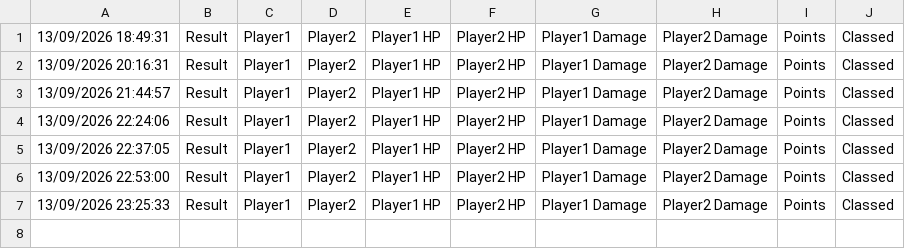
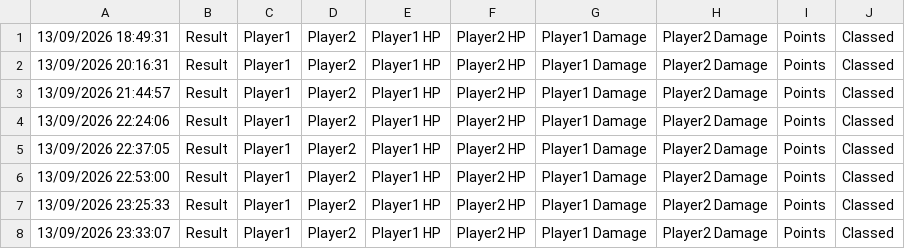
Before and after one commit to stefanbratasanu/L3, a CSV file: test-logs/game/olympiad.csv, drawn as a sheet.

Commit message:
DB + logs from test run 2026-09-13 23:37

```diff
--- a/test-logs/game/olympiad.csv
+++ b/test-logs/game/olympiad.csv
@@ -7 +7,2 @@
 13/09/2026 23:25:33,Result,Player1,Player2,Player1 HP,Player2 HP,Player1 Damage,Player2 Damage,Points,Classed
+13/09/2026 23:33:07,Result,Player1,Player2,Player1 HP,Player2 HP,Player1 Damage,Player2 Damage,Points,Classed
```
Also changed, not shown: 17 other files.
